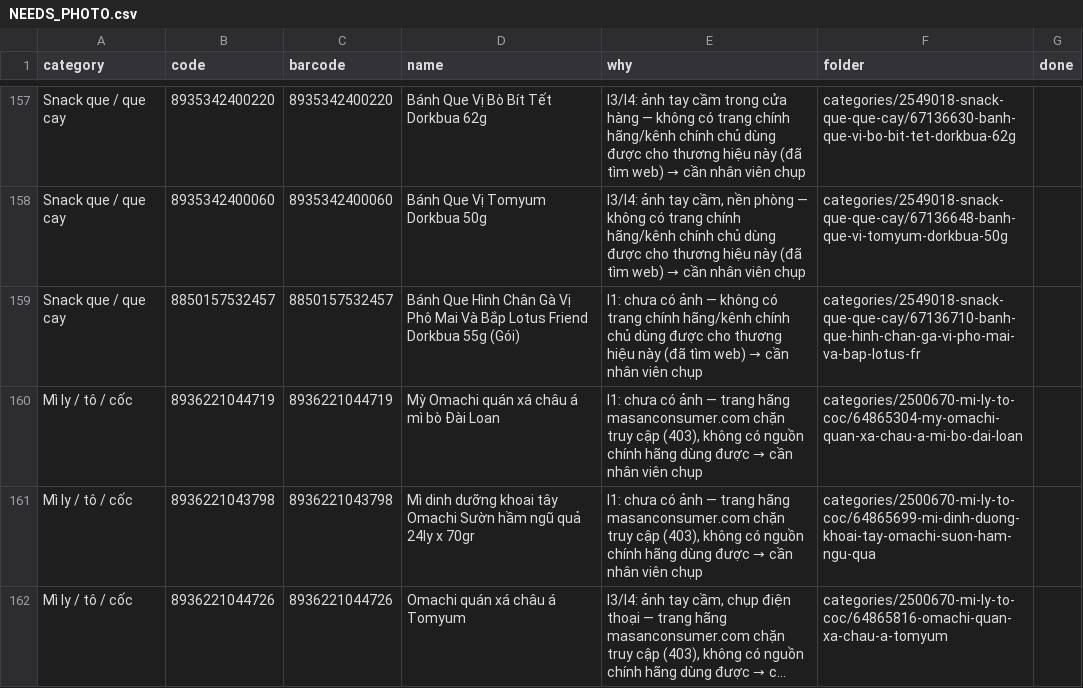
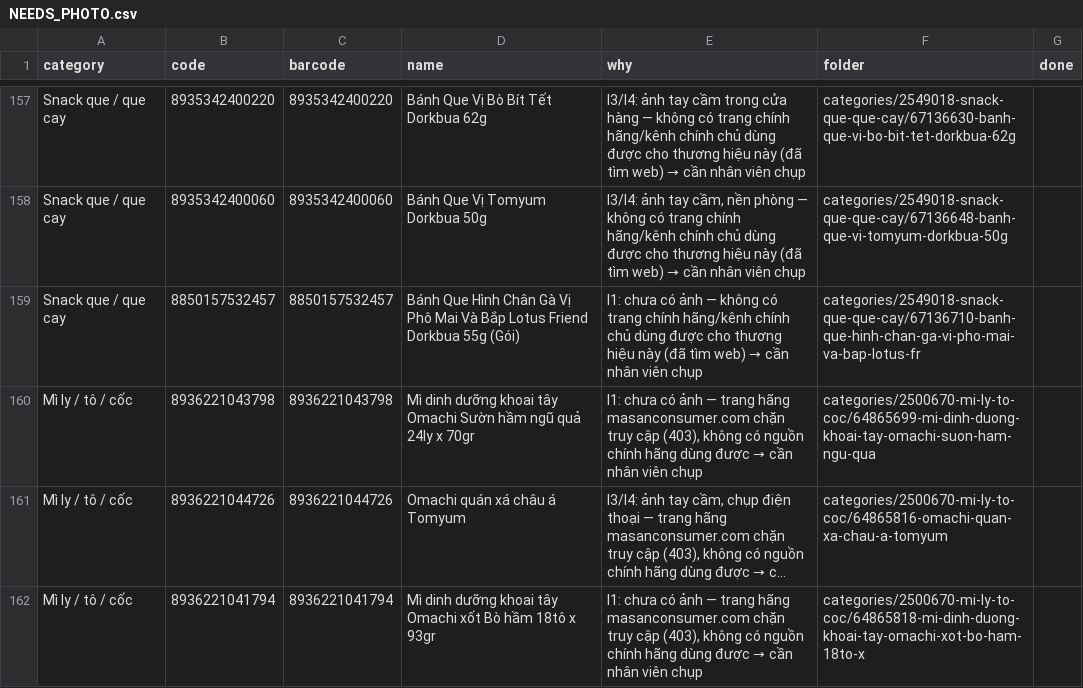
Before and after one commit to tram8it/tram8-resources, a CSV file: NEEDS_PHOTO.csv, drawn as a sheet; only a part is shown, gaps mark what is left out; the shorter side is filled out with more unchanged rows; long unchanged cells end in …; the diff names each change by its address in the sheet, - before the commit and + after, or states it on an @@ line.

```diff
--- a/NEEDS_PHOTO.csv
+++ b/NEEDS_PHOTO.csv
-row 160: Mì ly / tô / cốc | 8936221044719 | 8936221044719 | Mỳ Omachi quán xá châu á mì bò Đài Loan | I1: chưa có ảnh — trang hãng masanconsumer.com chặn truy cập (403), không có nguồn chính hãng dùng được → cần nhân viên chụp | categories/2500670-mi-ly-to-coc/64865304-my-omachi-quan-xa-chau-a-mi-bo-dai-loan
```
Also changed, not shown: 8 other files.
